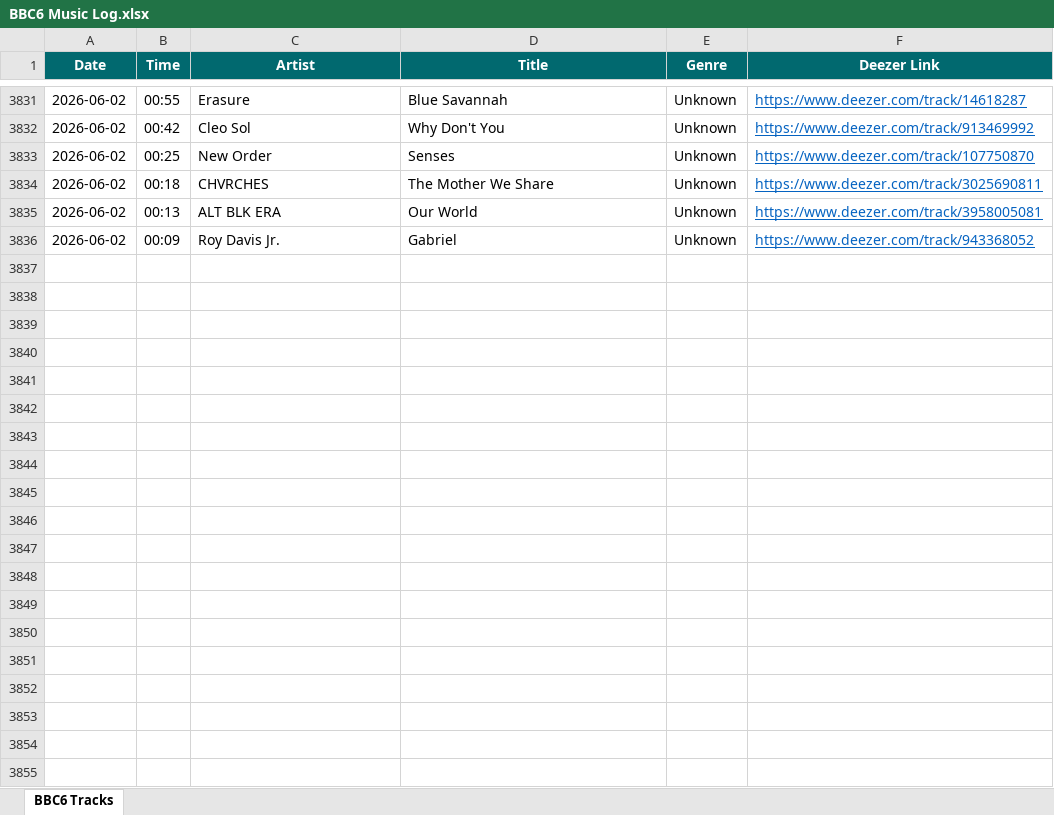
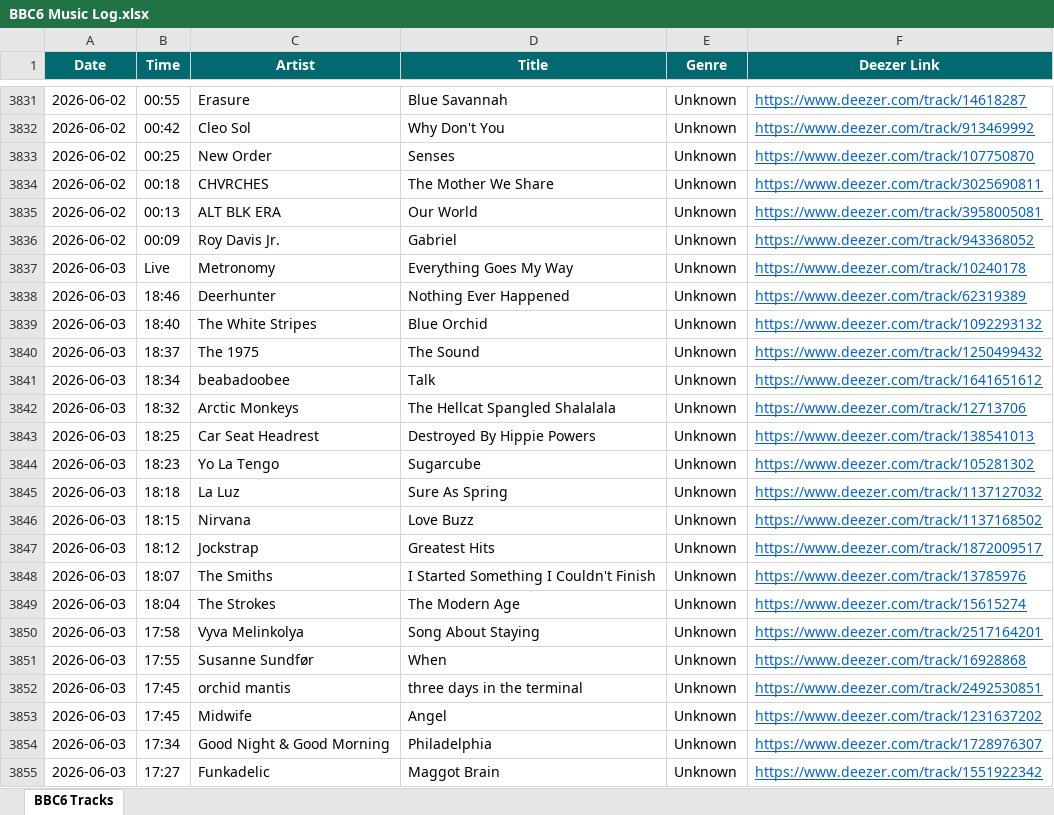
Before and after one commit to loliberri/new-music-scraper, an Excel workbook: output/BBC6 Music Log.xlsx, sheet BBC6 Tracks, drawn as a sheet; only a part is shown, gaps mark what is left out; values as stored, in another font and other column widths than the file's, no borders; the diff covers the shown part only; the diff names each change by its address in the sheet, - before the commit and + after, or states it on an @@ line.

```diff
--- a/output/BBC6 Music Log.xlsx (sheet BBC6 Tracks)
+++ b/output/BBC6 Music Log.xlsx (sheet BBC6 Tracks)
+row 3837: 2026-06-03 | Live | Metronomy | Everything Goes My Way | Unknown | https://www.deezer.com/track/10240178
+row 3838: 2026-06-03 | 18:46 | Deerhunter | Nothing Ever Happened | Unknown | https://www.deezer.com/track/62319389
+row 3839: 2026-06-03 | 18:40 | The White Stripes | Blue Orchid | Unknown | https://www.deezer.com/track/1092293132
+row 3840: 2026-06-03 | 18:37 | The 1975 | The Sound | Unknown | https://www.deezer.com/track/1250499432
+row 3841: 2026-06-03 | 18:34 | beabadoobee | Talk | Unknown | https://www.deezer.com/track/1641651612
+row 3842: 2026-06-03 | 18:32 | Arctic Monkeys | The Hellcat Spangled Shalalala | Unknown | https://www.deezer.com/track/12713706
+row 3843: 2026-06-03 | 18:25 | Car Seat Headrest | Destroyed By Hippie Powers | Unknown | https://www.deezer.com/track/138541013
+row 3844: 2026-06-03 | 18:23 | Yo La Tengo | Sugarcube | Unknown | https://www.deezer.com/track/105281302
+row 3845: 2026-06-03 | 18:18 | La Luz | Sure As Spring | Unknown | https://www.deezer.com/track/1137127032
+row 3846: 2026-06-03 | 18:15 | Nirvana | Love Buzz | Unknown | https://www.deezer.com/track/1137168502
+row 3847: 2026-06-03 | 18:12 | Jockstrap | Greatest Hits | Unknown | https://www.deezer.com/track/1872009517
+row 3848: 2026-06-03 | 18:07 | The Smiths | I Started Something I Couldn't Finish | Unknown | https://www.deezer.com/track/13785976
+row 3849: 2026-06-03 | 18:04 | The Strokes | The Modern Age | Unknown | https://www.deezer.com/track/15615274
+row 3850: 2026-06-03 | 17:58 | Vyva Melinkolya | Song About Staying | Unknown | https://www.deezer.com/track/2517164201
+row 3851: 2026-06-03 | 17:55 | Susanne Sundfør | When | Unknown | https://www.deezer.com/track/16928868
+row 3852: 2026-06-03 | 17:45 | orchid mantis | three days in the terminal | Unknown | https://www.deezer.com/track/2492530851
+row 3853: 2026-06-03 | 17:45 | Midwife | Angel | Unknown | https://www.deezer.com/track/1231637202
+row 3854: 2026-06-03 | 17:34 | Good Night & Good Morning | Philadelphia | Unknown | https://www.deezer.com/track/1728976307
+row 3855: 2026-06-03 | 17:27 | Funkadelic | Maggot Brain | Unknown | https://www.deezer.com/track/1551922342
```
Also changed, not shown: 97 added rows elsewhere in this sheet, 2 other files.
